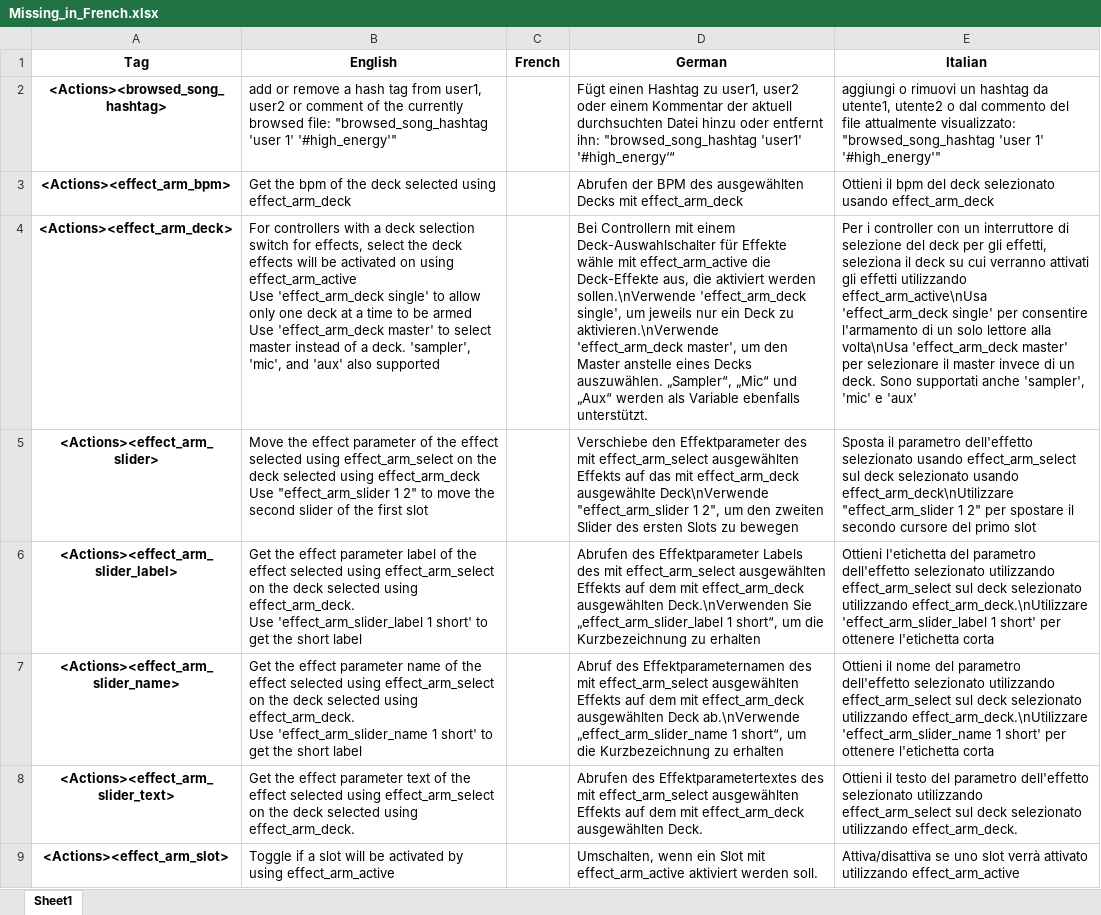
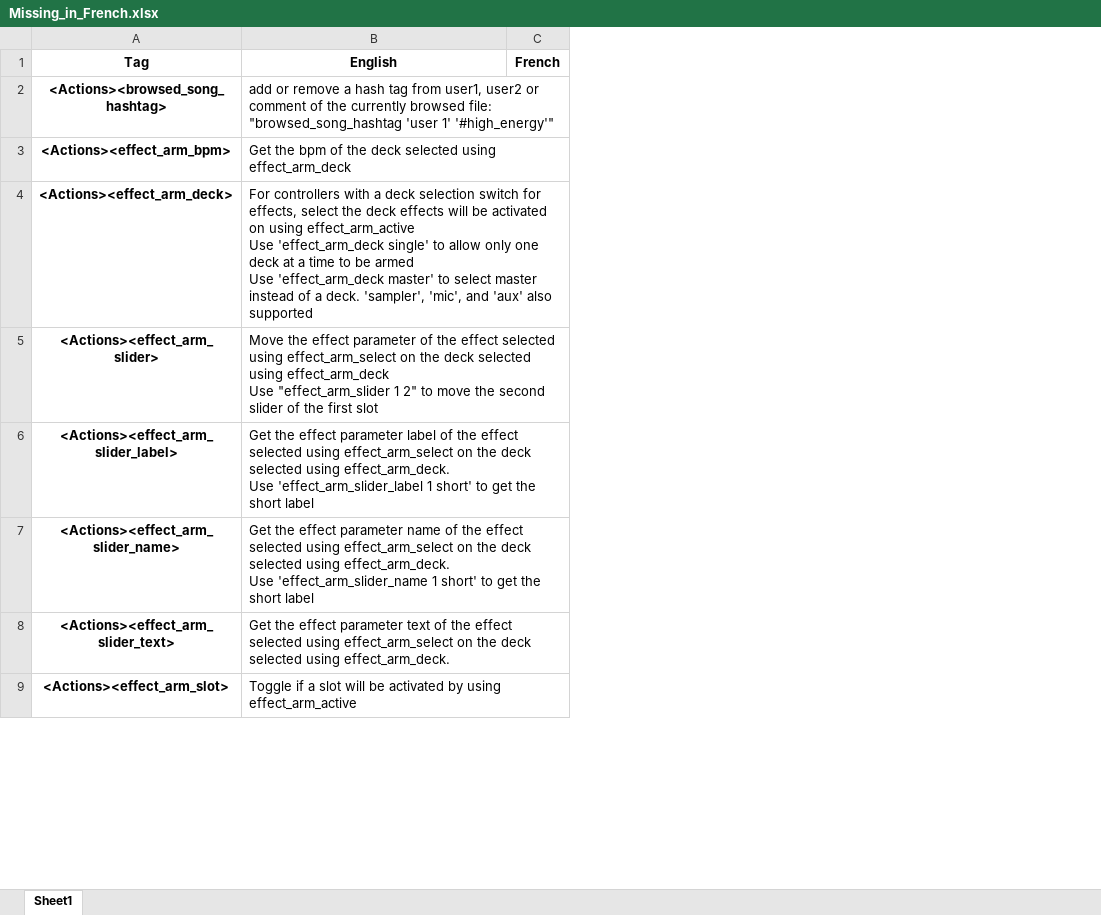
Before and after one commit to DJCEL/VirtualDJ-Translations, an Excel workbook: Translator/excel/Missing_in_French.xlsx, sheet Sheet1, drawn as a sheet; only a part is shown; values as stored, in another font and other column widths than the file's, no borders; the diff names each change by its address in the sheet, - before the commit and + after, or states it on an @@ line.

```diff
--- a/Translator/excel/Missing_in_French.xlsx (sheet Sheet1)
+++ b/Translator/excel/Missing_in_French.xlsx (sheet Sheet1)
-column D (German), rows 2-9: Fügt einen Hashtag zu user1, user2 oder einem Kommentar der aktuell durchsuchten Datei hinzu oder entfernt ihn: "browsed_song_hashtag 'user1' '#high_energy‘“ | Abrufen der BPM des ausgewählten Decks mit effect_arm_deck | Bei Controllern mit einem Deck-Auswahlschalter für Effekte wähle mit effect_arm_active die Deck-Effekte aus, die aktiviert werden sollen.\nVerwende 'effect_arm_deck single', um jeweils nur ein Deck zu aktivieren.\nVerwende 'effect_arm_deck master', um den Master anstelle eines Decks auszuwählen. „Sampler“, „Mic“ und „Aux“ werden als Variable ebenfalls unterstützt. | Verschiebe den Effektparameter des mit effect_arm_select ausgewählten Effekts auf das mit effect_arm_deck ausgewählte Deck\nVerwende "effect_arm_slider 1 2", um den zweiten Slider des ersten Slots zu bewegen | Abrufen des Effektparameter Labels des mit effect_arm_select ausgewählten Effekts auf dem mit effect_arm_deck ausgewählten Deck.\nVerwenden Sie „effect_arm_slider_label 1 short“, um die Kurzbezeichnung zu erhalten | Abruf des Effektparameternamen des mit effect_arm_select ausgewählten Effekts auf dem mit effect_arm_deck ausgewählten Deck ab.\nVerwende „effect_arm_slider_name 1 short“, um die Kurzbezeichnung zu erhalten | Abrufen des Effektparametertextes des mit effect_arm_select ausgewählten Effekts auf dem mit effect_arm_deck ausgewählten Deck. | Umschalten, wenn ein Slot mit effect_arm_active aktiviert werden soll.
-column E (Italian), rows 2-9: aggiungi o rimuovi un hashtag da utente1, utente2 o dal commento del file attualmente visualizzato: "browsed_song_hashtag 'user 1' '#high_energy'" | Ottieni il bpm del deck selezionato usando effect_arm_deck | Per i controller con un interruttore di selezione del deck per gli effetti, seleziona il deck su cui verranno attivati gli effetti utilizzando effect_arm_active\nUsa 'effect_arm_deck single' per consentire l'armamento di un solo lettore alla volta\nUsa 'effect_arm_deck master' per selezionare il master invece di un deck. Sono supportati anche 'sampler', 'mic' e 'aux' | Sposta il parametro dell'effetto selezionato usando effect_arm_select sul deck selezionato usando effect_arm_deck\nUtilizzare "effect_arm_slider 1 2" per spostare il secondo cursore del primo slot | Ottieni l'etichetta del parametro dell'effetto selezionato utilizzando effect_arm_select sul deck selezionato utilizzando effect_arm_deck.\nUtilizzare 'effect_arm_slider_label 1 short' per ottenere l'etichetta corta | Ottieni il nome del parametro dell'effetto selezionato utilizzando effect_arm_select sul deck selezionato utilizzando effect_arm_deck.\nUtilizzare 'effect_arm_slider_name 1 short' per ottenere l'etichetta corta | Ottieni il testo del parametro dell'effetto selezionato utilizzando effect_arm_select sul deck selezionato utilizzando effect_arm_deck. | Attiva/disattiva se uno slot verrà attivato utilizzando effect_arm_active
```
Also changed, not shown: Translator/excel/Compare_Files.xlsx, Translator/excel/English_flattened.xlsx, 6 other files.
